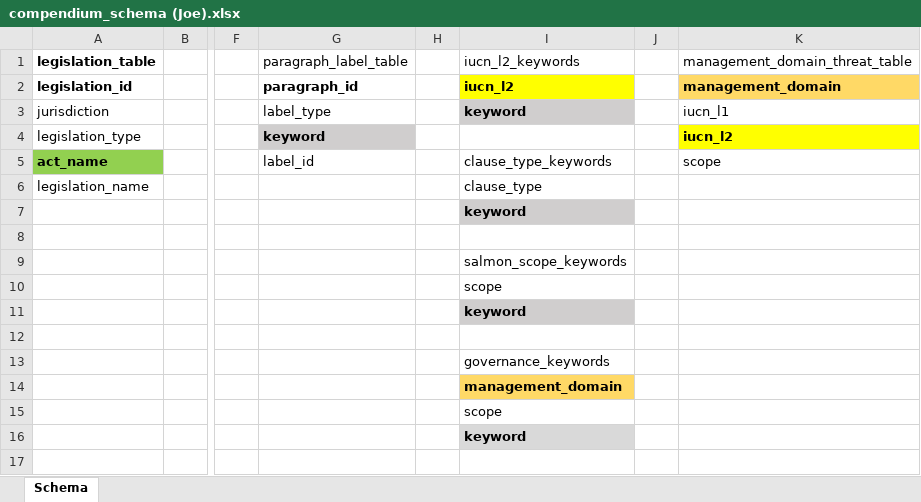
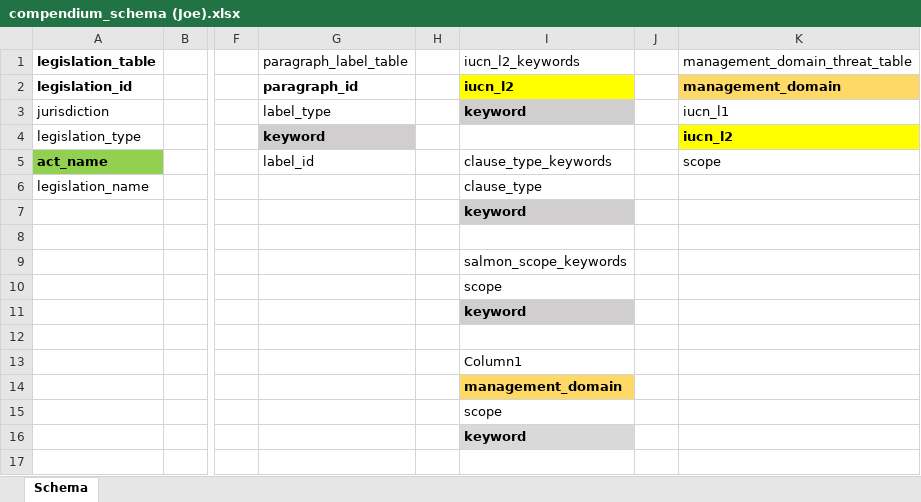
Before and after one commit to ennsjoe/salmon_management_domains_compendium, an Excel workbook: compendium_schema (Joe).xlsx, sheet Schema, drawn as a sheet; only a part is shown, gaps mark what is left out; values as stored, in another font and other column widths than the file's, no borders; table styles not drawn; the diff names each change by its address in the sheet, - before the commit and + after, or states it on an @@ line.

Commit message:
Updated schema

```diff
--- a/compendium_schema (Joe).xlsx (sheet Schema)
+++ b/compendium_schema (Joe).xlsx (sheet Schema)
-I13: governance_keywords
+I13: Column1
```
